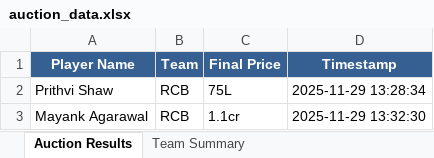
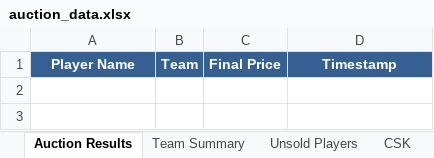
Before and after one commit to SubratDash67/iplauctionbot, an Excel workbook: auction_data.xlsx, sheet Auction Results, drawn as a sheet; values as stored, in another font and other column widths than the file's, no borders; the diff names each change by its address in the sheet, - before the commit and + after, or states it on an @@ line.

Commit message:
Add team bid history command and enhance auction management features

```diff
--- a/auction_data.xlsx (sheet Auction Results)
+++ b/auction_data.xlsx (sheet Auction Results)
+sheet tab: Unsold Players
+sheet tab: CSK
-row 2: Prithvi Shaw | RCB | 75L | 2025-11-29 13:28:34
-row 3: Mayank Agarawal | RCB | 1.1cr | 2025-11-29 13:32:30
```
Also changed, not shown: sheet Team Summary, other sheet tabs, 5 other files.
